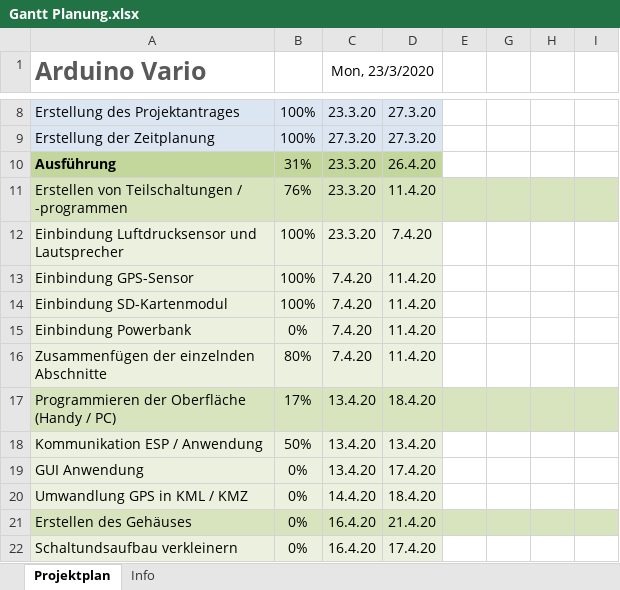
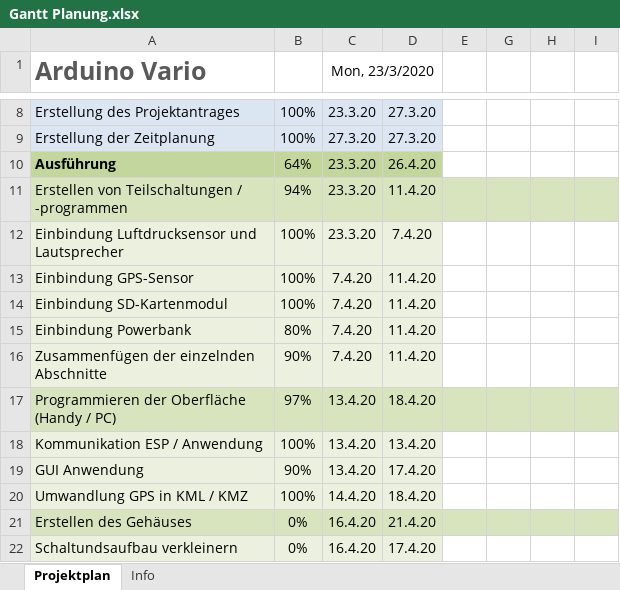
Before and after one commit to RobertSchoe/Arduino-Vario, an Excel workbook: Dokumente/Gantt Planung.xlsx, sheet Projektplan, drawn as a sheet; only a part is shown, gaps mark what is left out; values as stored, in another font and other column widths than the file's, no borders; conditional formats not drawn; the diff names each change by its address in the sheet, - before the commit and + after, or states it on an @@ line.

```diff
--- a/Dokumente/Gantt Planung.xlsx (sheet Projektplan)
+++ b/Dokumente/Gantt Planung.xlsx (sheet Projektplan)
-B10: 31%
+B10: 64%
-B11: 76%
+B11: 94%
-B15: 0%
+B15: 80%
-B16: 80%
+B16: 90%
-B17: 17%
+B17: 97%
-B18: 50%
+B18: 100%
-B19: 0%
+B19: 90%
-B20: 0%
+B20: 100%
```
Also changed, not shown: 3 other files.
